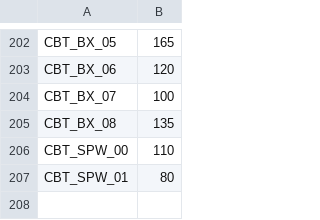
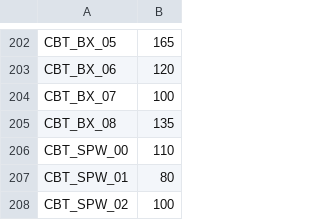
Before and after one commit to carrino/Coq-BBB4, a TSV file: tools/closeouttr/ci_costs.tsv, drawn as a sheet; only a part is shown, gaps mark what is left out.

```diff
--- a/tools/closeouttr/ci_costs.tsv
+++ b/tools/closeouttr/ci_costs.tsv
@@ -207 +207,2 @@ CBT_SPW_00	110
 CBT_SPW_01	80
+CBT_SPW_02	100
```
Also changed, not shown: closeouttr_boarded.tsv, 11 other files.
